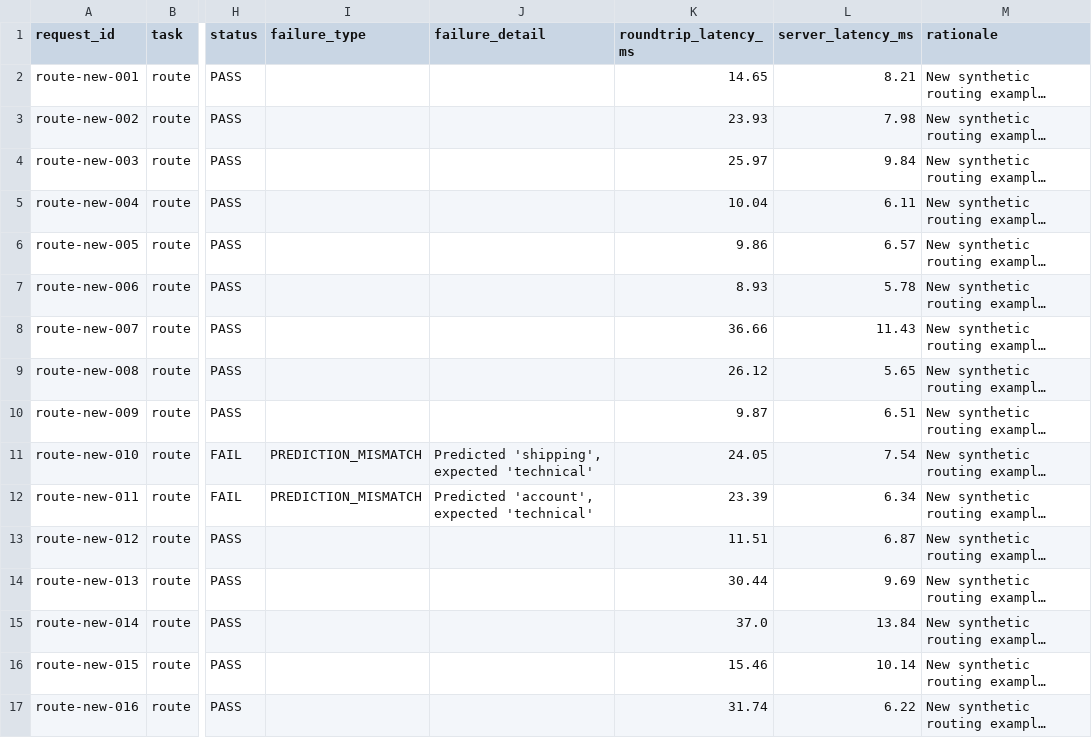
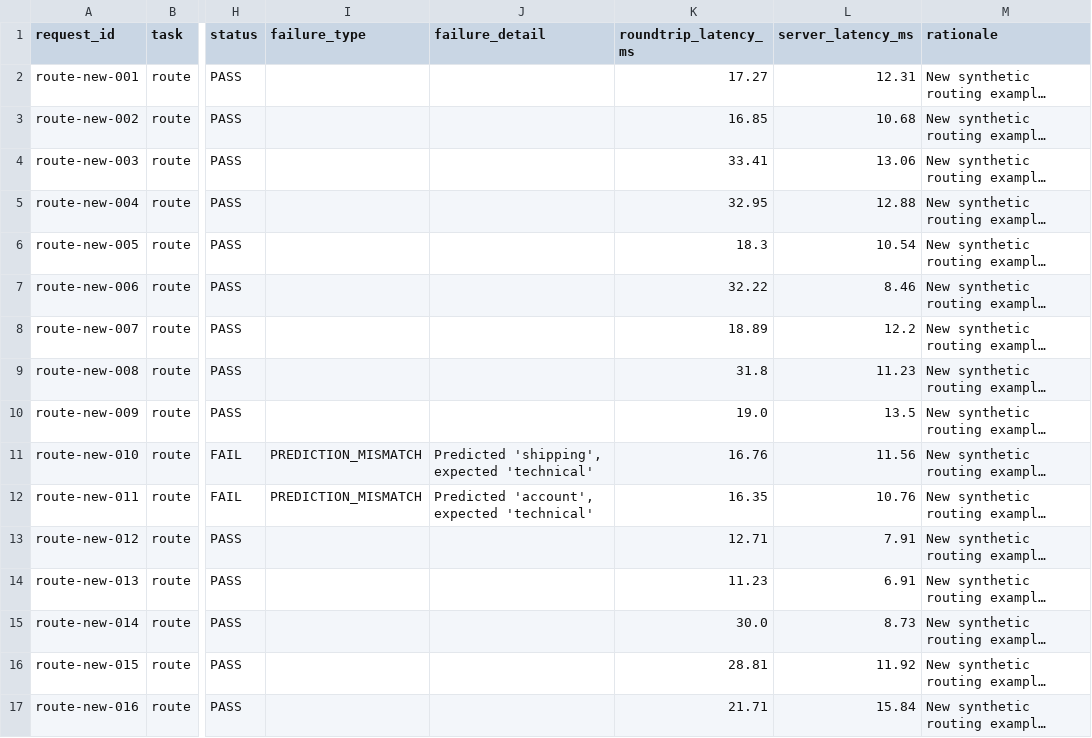
Before and after one commit to rowlokie/CognitionNext, a CSV file: testing folder/results/results.csv, drawn as a sheet; only a part is shown, gaps mark what is left out; long unchanged cells end in …; the diff covers the shown part only; the diff names each change by its address in the sheet, - before the commit and + after, or states it on an @@ line.

```diff
--- a/testing folder/results/results.csv
+++ b/testing folder/results/results.csv
-K2 (roundtrip_latency_ms): 14.65
+K2 (roundtrip_latency_ms): 17.27
-L2 (server_latency_ms): 8.21
+L2 (server_latency_ms): 12.31
-K3 (roundtrip_latency_ms): 23.93
+K3 (roundtrip_latency_ms): 16.85
-L3 (server_latency_ms): 7.98
+L3 (server_latency_ms): 10.68
-K4 (roundtrip_latency_ms): 25.97
+K4 (roundtrip_latency_ms): 33.41
-L4 (server_latency_ms): 9.84
+L4 (server_latency_ms): 13.06
-K5 (roundtrip_latency_ms): 10.04
+K5 (roundtrip_latency_ms): 32.95
-L5 (server_latency_ms): 6.11
+L5 (server_latency_ms): 12.88
-K6 (roundtrip_latency_ms): 9.86
+K6 (roundtrip_latency_ms): 18.3
-L6 (server_latency_ms): 6.57
+L6 (server_latency_ms): 10.54
-K7 (roundtrip_latency_ms): 8.93
+K7 (roundtrip_latency_ms): 32.22
-L7 (server_latency_ms): 5.78
+L7 (server_latency_ms): 8.46
-K8 (roundtrip_latency_ms): 36.66
+K8 (roundtrip_latency_ms): 18.89
-L8 (server_latency_ms): 11.43
+L8 (server_latency_ms): 12.2
-K9 (roundtrip_latency_ms): 26.12
+K9 (roundtrip_latency_ms): 31.8
-L9 (server_latency_ms): 5.65
+L9 (server_latency_ms): 11.23
-K10 (roundtrip_latency_ms): 9.87
+K10 (roundtrip_latency_ms): 19.0
-L10 (server_latency_ms): 6.51
+L10 (server_latency_ms): 13.5
-K11 (roundtrip_latency_ms): 24.05
+K11 (roundtrip_latency_ms): 16.76
-L11 (server_latency_ms): 7.54
+L11 (server_latency_ms): 11.56
-K12 (roundtrip_latency_ms): 23.39
+K12 (roundtrip_latency_ms): 16.35
-L12 (server_latency_ms): 6.34
+L12 (server_latency_ms): 10.76
-K13 (roundtrip_latency_ms): 11.51
+K13 (roundtrip_latency_ms): 12.71
-L13 (server_latency_ms): 6.87
+L13 (server_latency_ms): 7.91
-K14 (roundtrip_latency_ms): 30.44
+K14 (roundtrip_latency_ms): 11.23
-L14 (server_latency_ms): 9.69
+L14 (server_latency_ms): 6.91
-K15 (roundtrip_latency_ms): 37.0
+K15 (roundtrip_latency_ms): 30.0
-L15 (server_latency_ms): 13.84
+L15 (server_latency_ms): 8.73
-K16 (roundtrip_latency_ms): 15.46
+K16 (roundtrip_latency_ms): 28.81
-L16 (server_latency_ms): 10.14
+L16 (server_latency_ms): 11.92
-K17 (roundtrip_latency_ms): 31.74
+K17 (roundtrip_latency_ms): 21.71
-L17 (server_latency_ms): 6.22
+L17 (server_latency_ms): 15.84
```
Also changed, not shown: 164 edited cells elsewhere in this file, 4 other files.
